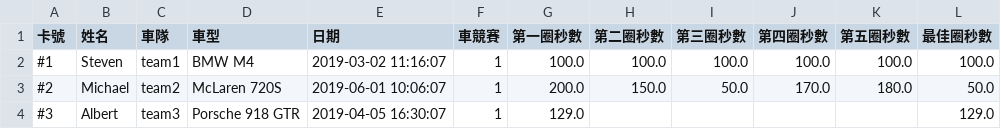
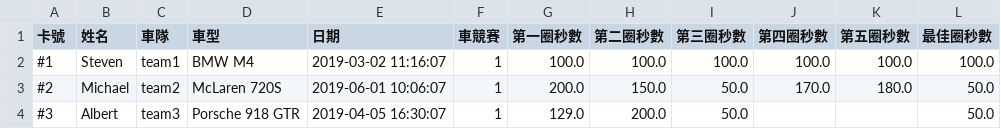
Before and after one commit to sanoton/Race_Car_XML_Stream, a CSV file: each_contest_after.csv, drawn as a sheet.

```diff
--- a/each_contest_after.csv
+++ b/each_contest_after.csv
@@ -3,2 +3,2 @@
 #2,Michael,team2,McLaren 720S,2019-06-01 10:06:07,1,200.0,150.0,50.0,170.0,180.0,50.0
-#3,Albert,team3,Porsche 918 GTR,2019-04-05 16:30:07,1,129.0,,,,,129.0
+#3,Albert,team3,Porsche 918 GTR,2019-04-05 16:30:07,1,129.0,200.0,50.0,,,50.0
```
Also changed, not shown: 4 other files.
